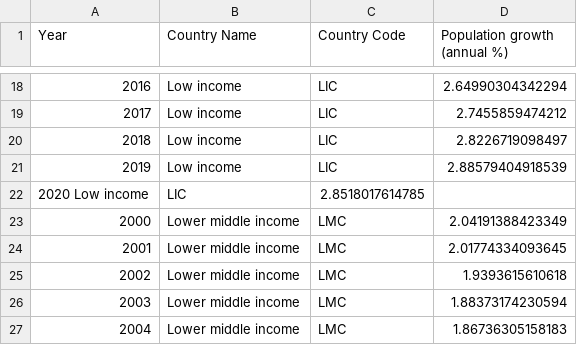
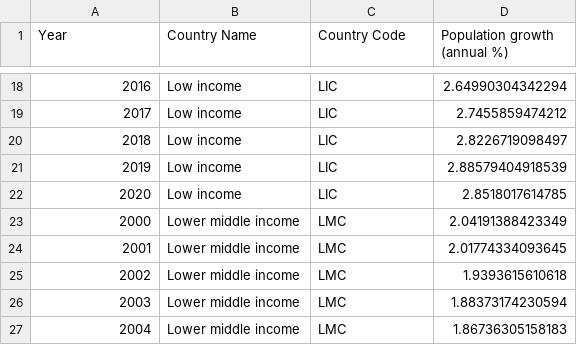
Before and after one commit to samuel0930/Samuel-Chan, a CSV file: 5eb32307-7703-4357-97a2-ed1ce6b8f49f_Data.csv, drawn as a sheet; only a part is shown, gaps mark what is left out.

Commit message:
Update 5eb32307-7703-4357-97a2-ed1ce6b8f49f_Data.csv

```diff
--- a/5eb32307-7703-4357-97a2-ed1ce6b8f49f_Data.csv
+++ b/5eb32307-7703-4357-97a2-ed1ce6b8f49f_Data.csv
@@ -21,3 +21,3 @@ Year,Country Name,Country Code,Population growth (annual %)
 2019,Low income,LIC,2.88579404918539
-2020 Low income,LIC,2.8518017614785
+2020,Low income,LIC,2.8518017614785
 2000,Lower middle income,LMC,2.04191388423349
```
